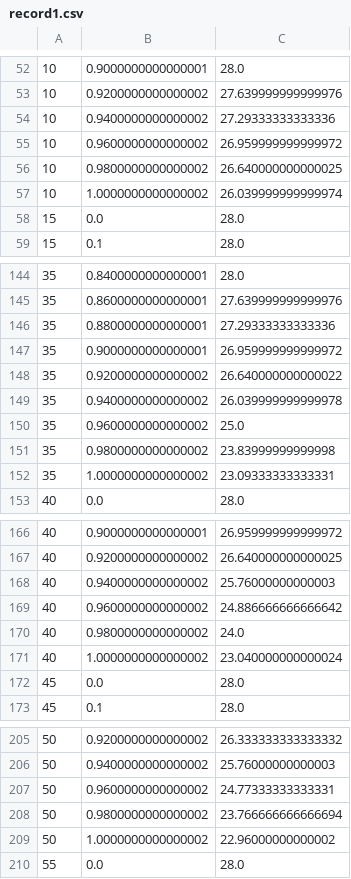
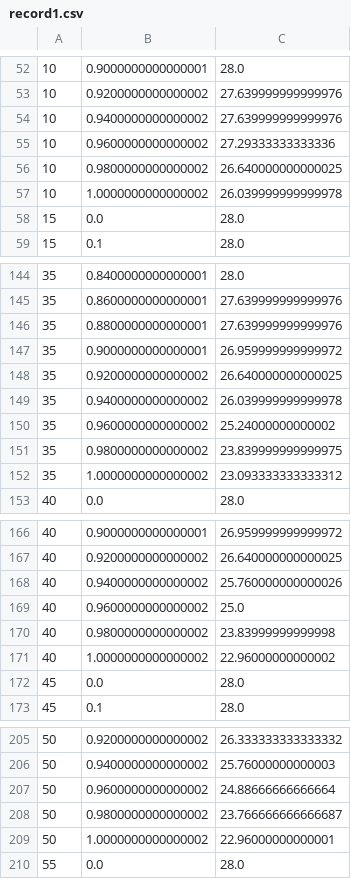
Before and after one commit to nikxk/coss-project, a CSV file: code/simult_play/record1.csv, drawn as a sheet; only a part is shown, gaps mark what is left out; the diff covers the shown part only.

```diff
--- a/code/simult_play/record1.csv
+++ b/code/simult_play/record1.csv
@@ -53,6 +53,6 @@
 10,0.9200000000000002,27.639999999999976
-10,0.9400000000000002,27.29333333333336
-10,0.9600000000000002,26.959999999999972
+10,0.9400000000000002,27.639999999999976
+10,0.9600000000000002,27.29333333333336
 10,0.9800000000000002,26.640000000000025
-10,1.0000000000000002,26.039999999999974
+10,1.0000000000000002,26.039999999999978
 15,0.0,28.0
@@ -145,9 +145,9 @@
 35,0.8600000000000001,27.639999999999976
-35,0.8800000000000001,27.29333333333336
+35,0.8800000000000001,27.639999999999976
 35,0.9000000000000001,26.959999999999972
-35,0.9200000000000002,26.640000000000022
+35,0.9200000000000002,26.640000000000025
 35,0.9400000000000002,26.039999999999978
-35,0.9600000000000002,25.0
-35,0.9800000000000002,23.83999999999998
-35,1.0000000000000002,23.09333333333331
+35,0.9600000000000002,25.24000000000002
+35,0.9800000000000002,23.839999999999975
+35,1.0000000000000002,23.093333333333312
 40,0.0,28.0
@@ -167,6 +167,6 @@
 40,0.9200000000000002,26.640000000000025
-40,0.9400000000000002,25.76000000000003
-40,0.9600000000000002,24.886666666666642
-40,0.9800000000000002,24.0
-40,1.0000000000000002,23.040000000000024
+40,0.9400000000000002,25.760000000000026
+40,0.9600000000000002,25.0
+40,0.9800000000000002,23.83999999999998
+40,1.0000000000000002,22.96000000000002
 45,0.0,28.0
@@ -206,5 +206,5 @@
 50,0.9400000000000002,25.76000000000003
-50,0.9600000000000002,24.77333333333331
-50,0.9800000000000002,23.766666666666694
-50,1.0000000000000002,22.96000000000002
+50,0.9600000000000002,24.88666666666664
+50,0.9800000000000002,23.766666666666687
+50,1.0000000000000002,22.96000000000001
 55,0.0,28.0
```
Also changed, not shown: 12 edited cells elsewhere in this file, 3 other files.
